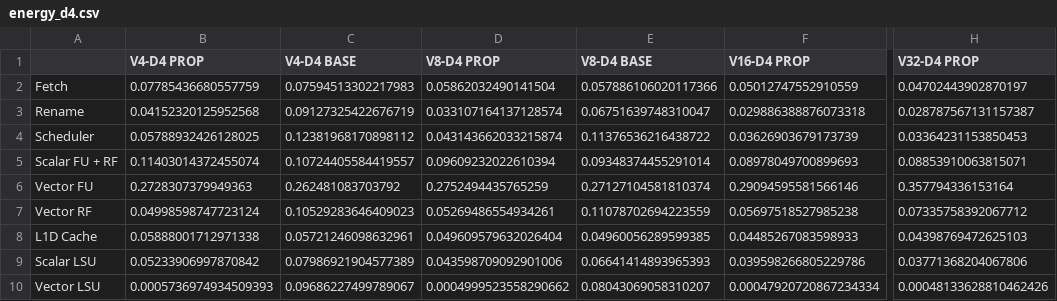
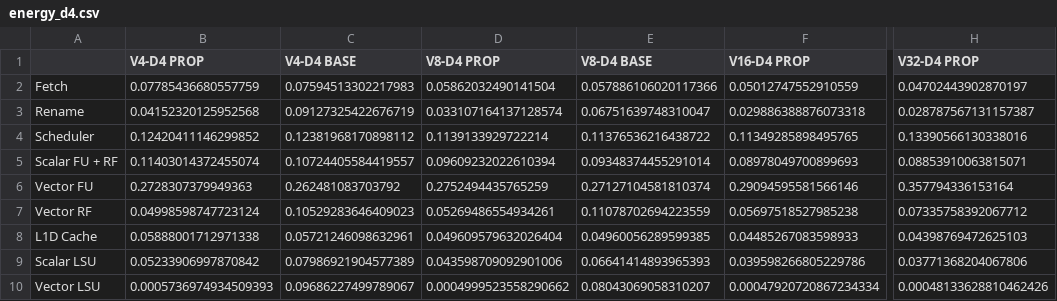
Before and after one commit to shioya-lab/rivec1.0, a CSV file: csv/energy_d4.csv, drawn as a sheet; only a part is shown, gaps mark what is left out; the diff names each change by its address in the sheet, - before the commit and + after, or states it on an @@ line.

```diff
--- a/csv/energy_d4.csv
+++ b/csv/energy_d4.csv
-B4 (V4-D4 PROP): 0.05788932426128025
+B4 (V4-D4 PROP): 0.12420411146299852
-D4 (V8-D4 PROP): 0.043143662033215874
+D4 (V8-D4 PROP): 0.1139133929722214
-F4 (V16-D4 PROP): 0.03626903679173739
+F4 (V16-D4 PROP): 0.11349285898495765
-H4 (V32-D4 PROP): 0.03364231153850453
+H4 (V32-D4 PROP): 0.13390566130338016
```
Also changed, not shown: csv/inst.csv, csv/perf_energy_balance_d2.csv, 10 other files.
